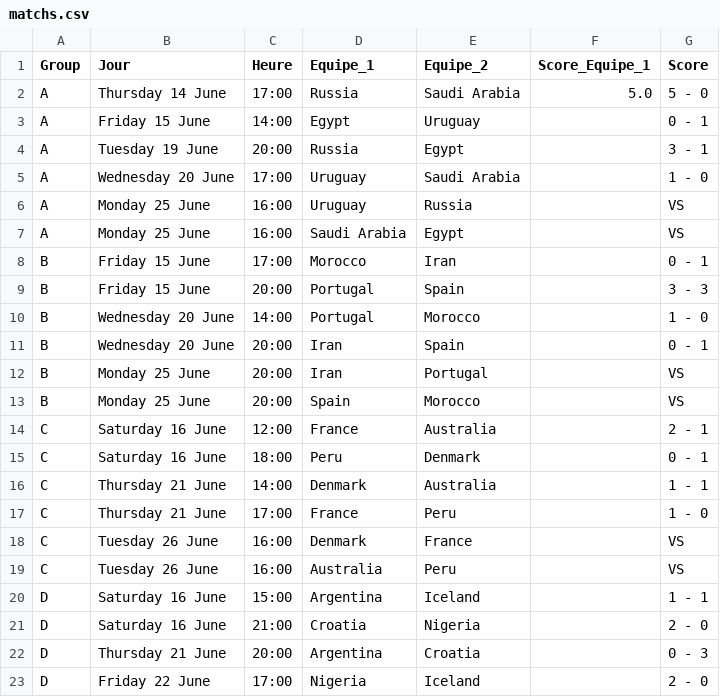
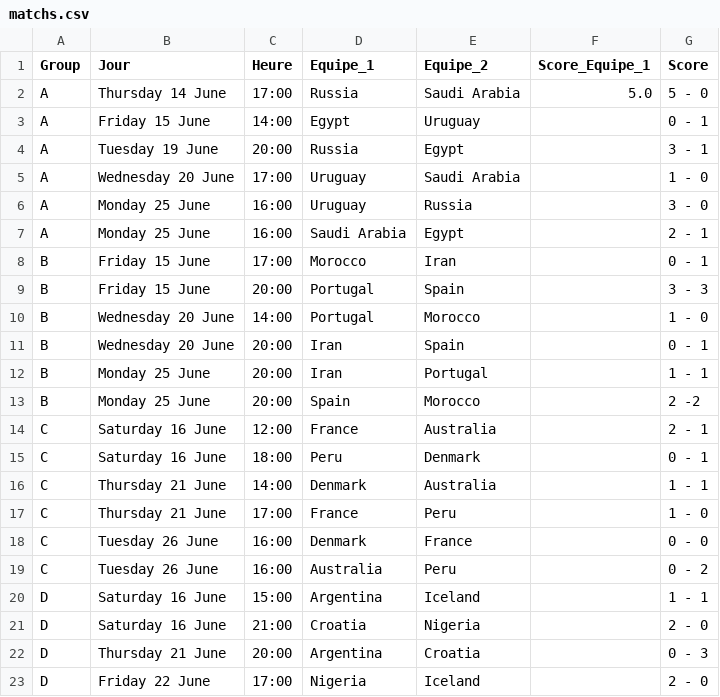
Before and after one commit to ClementTr/WorldCup_Dashboard, a CSV file: DjangoWorldCup/worldcup/static/worldcup/data/matchs.csv, drawn as a sheet; only a part is shown; the diff covers the shown part only.

Commit message:
Add tableau + TS Players Calculations

```diff
--- a/DjangoWorldCup/worldcup/static/worldcup/data/matchs.csv
+++ b/DjangoWorldCup/worldcup/static/worldcup/data/matchs.csv
@@ -5,4 +5,4 @@ A;Tuesday 19 June;20:00;Russia;Egypt;;3 - 1
 A;Wednesday 20 June;17:00;Uruguay;Saudi Arabia;;1 - 0
-A;Monday 25 June;16:00;Uruguay;Russia;;VS
-A;Monday 25 June;16:00;Saudi Arabia;Egypt;;VS
+A;Monday 25 June;16:00;Uruguay;Russia;;3 - 0
+A;Monday 25 June;16:00;Saudi Arabia;Egypt;;2 - 1
 B;Friday 15 June;17:00;Morocco;Iran;;0 - 1
@@ -11,4 +11,4 @@ B;Wednesday 20 June;14:00;Portugal;Morocco;;1 - 0
 B;Wednesday 20 June;20:00;Iran;Spain;;0 - 1
-B;Monday 25 June;20:00;Iran;Portugal;;VS
-B;Monday 25 June;20:00;Spain;Morocco;;VS
+B;Monday 25 June;20:00;Iran;Portugal;;1 - 1
+B;Monday 25 June;20:00;Spain;Morocco;;2 -2
 C;Saturday 16 June;12:00;France;Australia;;2 - 1
@@ -17,4 +17,4 @@ C;Thursday 21 June;14:00;Denmark;Australia;;1 - 1
 C;Thursday 21 June;17:00;France;Peru;;1 - 0
-C;Tuesday 26 June;16:00;Denmark;France;;VS
-C;Tuesday 26 June;16:00;Australia;Peru;;VS
+C;Tuesday 26 June;16:00;Denmark;France;;0 - 0
+C;Tuesday 26 June;16:00;Australia;Peru;;0 - 2
 D;Saturday 16 June;15:00;Argentina;Iceland;;1 - 1
```
Also changed, not shown: 13 edited cells elsewhere in this file, DjangoWorldCup/worldcup/static/worldcup/data/data_group.csv, 11 other files.
